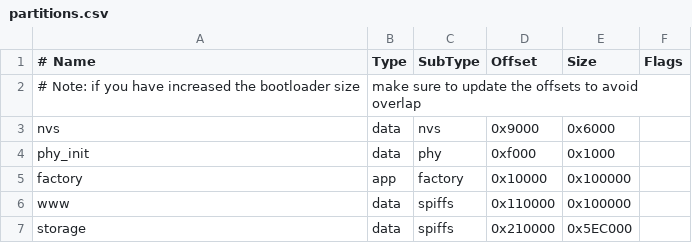
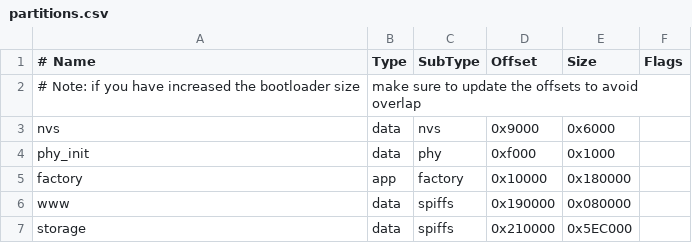
Before and after one commit to PTR-projects/PTR_mega_firmware, a CSV file: partitions.csv, drawn as a sheet.

```diff
--- a/partitions.csv
+++ b/partitions.csv
@@ -4,4 +4,4 @@ nvs,      data, nvs,     0x9000,   0x6000,
 phy_init, data, phy,     0xf000,   0x1000,
-factory,  app,  factory, 0x10000,  0x100000,
-www,      data, spiffs,  0x110000, 0x100000,
+factory,  app,  factory, 0x10000,  0x180000,
+www,      data, spiffs,  0x190000, 0x080000,
 storage,  data, spiffs,  0x210000, 0x5EC000,
```
Also changed, not shown: 19 other files.
